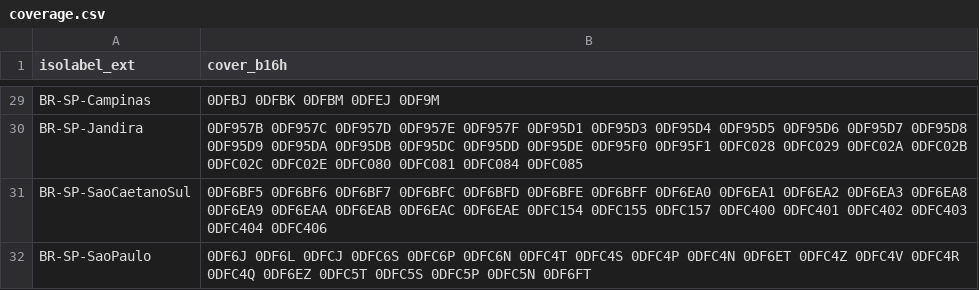
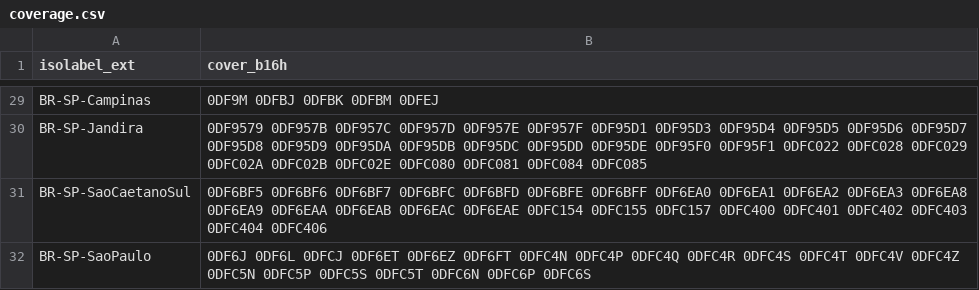
Before and after one commit to osm-codes/BR, a CSV file: data/coverage.csv, drawn as a sheet; only a part is shown, gaps mark what is left out; the diff covers the shown part only; the diff names each change by its address in the sheet, - before the commit and + after, or states it on an @@ line.

```diff
--- a/data/coverage.csv
+++ b/data/coverage.csv
-B29 (cover_b16h): 0DFBJ 0DFBK 0DFBM 0DFEJ 0DF9M
+B29 (cover_b16h): 0DF9M 0DFBJ 0DFBK 0DFBM 0DFEJ
-B30 (cover_b16h): 0DF957B 0DF957C 0DF957D 0DF957E 0DF957F 0DF95D1 0DF95D3 0DF95D4 0DF95D5 0DF95D6 0DF95D7 0DF95D8 0DF95D9 0DF95DA 0DF95DB 0DF95DC 0DF95DD 0DF95DE 0DF95F0 0DF95F1 0DFC028 0DFC029 0DFC02A 0DFC02B 0DFC02C 0DFC02E 0DFC080…
+B30 (cover_b16h): 0DF9579 0DF957B 0DF957C 0DF957D 0DF957E 0DF957F 0DF95D1 0DF95D3 0DF95D4 0DF95D5 0DF95D6 0DF95D7 0DF95D8 0DF95D9 0DF95DA 0DF95DB 0DF95DC 0DF95DD 0DF95DE 0DF95F0 0DF95F1 0DFC022 0DFC028 0DFC029 0DFC02A 0DFC02B 0DFC02E 0DFC080…
-B32 (cover_b16h): …0DF6L 0DFCJ 0DFC6S 0DFC6P 0DFC6N 0DFC4T 0DFC4S 0DFC4P 0DFC4N 0DF6ET 0DFC4Z 0DFC4V 0DFC4R 0DFC4Q 0DF6EZ 0DFC5T 0DFC5S 0DFC5P 0DFC5N 0DF6FT
+B32 (cover_b16h): …0DF6L 0DFCJ 0DF6ET 0DF6EZ 0DF6FT 0DFC4N 0DFC4P 0DFC4Q 0DFC4R 0DFC4S 0DFC4T 0DFC4V 0DFC4Z 0DFC5N 0DFC5P 0DFC5S 0DFC5T 0DFC6N 0DFC6P 0DFC6S
```
Also changed, not shown: 18 edited cells elsewhere in this file.
